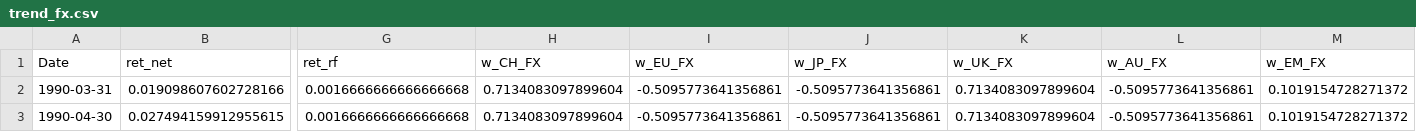
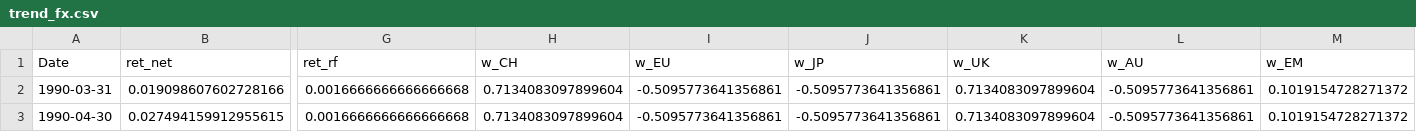
Before and after one commit to DanUZH/PMP_December_8, a CSV file: Results/trend_fx.csv, drawn as a sheet; only a part is shown, gaps mark what is left out; the diff names each change by its address in the sheet, - before the commit and + after, or states it on an @@ line.

```diff
--- a/Results/trend_fx.csv
+++ b/Results/trend_fx.csv
-H1: w_CH_FX
+H1: w_CH
-I1: w_EU_FX
+I1: w_EU
-J1: w_JP_FX
+J1: w_JP
-K1: w_UK_FX
+K1: w_UK
-L1: w_AU_FX
+L1: w_AU
-M1: w_EM_FX
+M1: w_EM
```
Also changed, not shown: Results/trend_bond.csv, Results/trend_equity.csv, 5 other files.
